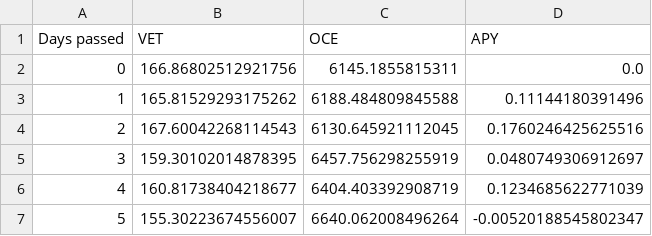
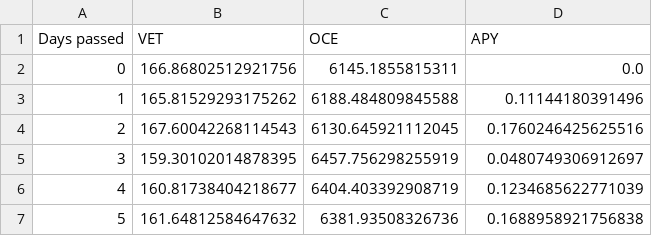
Before and after one commit to Pabb0/vexchange-yield-python, a CSV file: data/OCE.csv, drawn as a sheet.

```diff
--- a/data/OCE.csv
+++ b/data/OCE.csv
@@ -6,2 +6,2 @@ Days passed,VET,OCE,APY
 4,160.81738404218677,6404.403392908719,0.1234685622771039
-5,155.30223674556007,6640.062008496264,-0.00520188545802347
+5,161.64812584647632,6381.93508326736,0.1688958921756838
```
Also changed, not shown: data/SHA.csv, data/VEED.csv, 3 other files.
